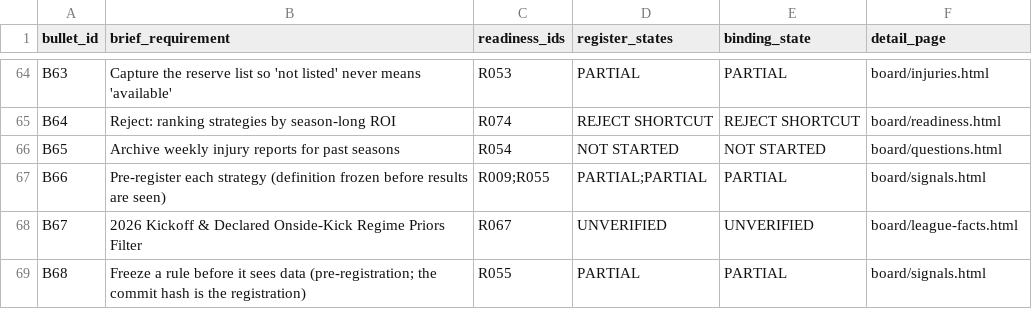
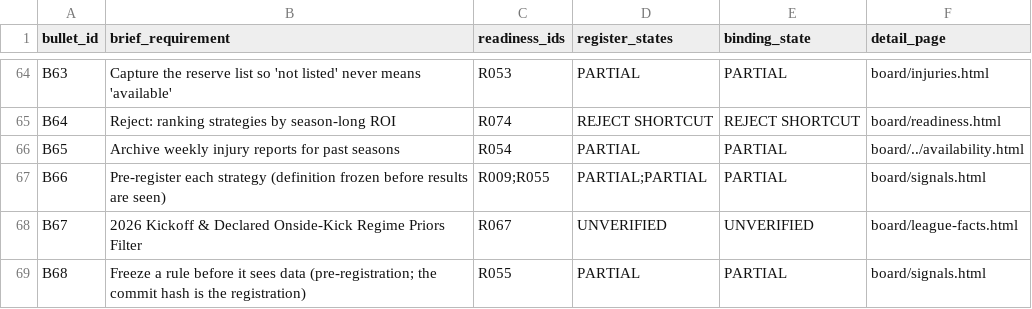
Before and after one commit to sassnarep3-star/FL3, a CSV file: data/requirement_coverage_audit.csv, drawn as a sheet; only a part is shown, gaps mark what is left out; the diff covers the shown part only.

Commit message:
audit: compute the AUD-01 corpus-metric finding from the live register instead of hardcoding it
R020's metric was restated by the register owners while this session worked, so the
finding now computes OPEN/RESOLVED from the register text at build time and the
raised-and-resolved delta stays published.

Co-authored-by: arena-agent <297053741+arena-agent@users.noreply.github.com>

```diff
--- a/data/requirement_coverage_audit.csv
+++ b/data/requirement_coverage_audit.csv
@@ -65,3 +65,3 @@ B63,Capture the reserve list so 'not listed' never means 'available',R053,PARTIA
 B64,Reject: ranking strategies by season-long ROI,R074,REJECT SHORTCUT,REJECT SHORTCUT,board/readiness.html
-B65,Archive weekly injury reports for past seasons,R054,NOT STARTED,NOT STARTED,board/questions.html
+B65,Archive weekly injury reports for past seasons,R054,PARTIAL,PARTIAL,board/../availability.html
 B66,Pre-register each strategy (definition frozen before results are seen),R009;R055,PARTIAL;PARTIAL,PARTIAL,board/signals.html
```
Also changed, not shown: 19 edited cells elsewhere in this file, 2 other files.
